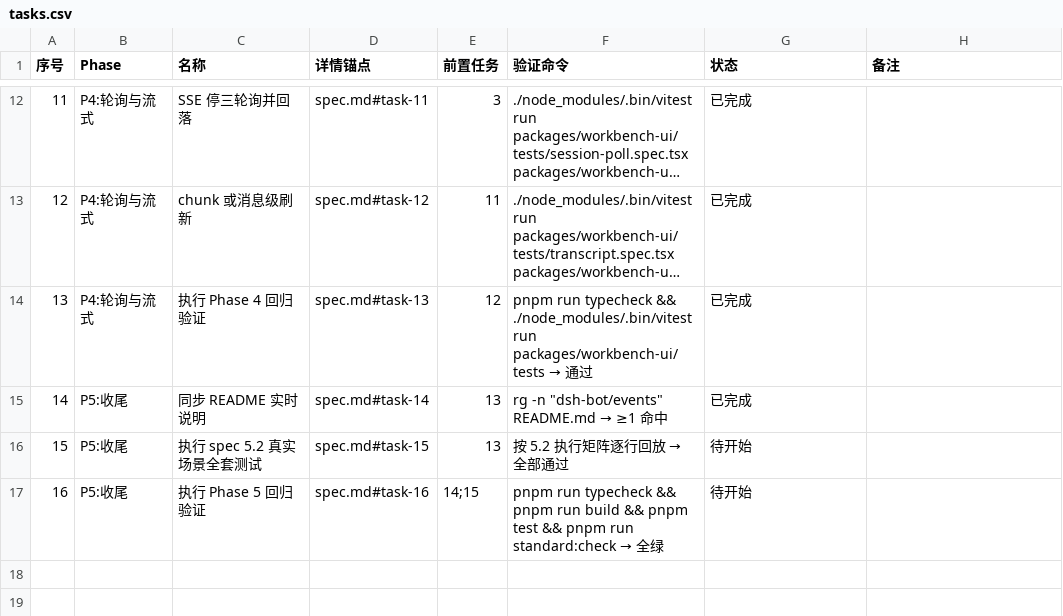
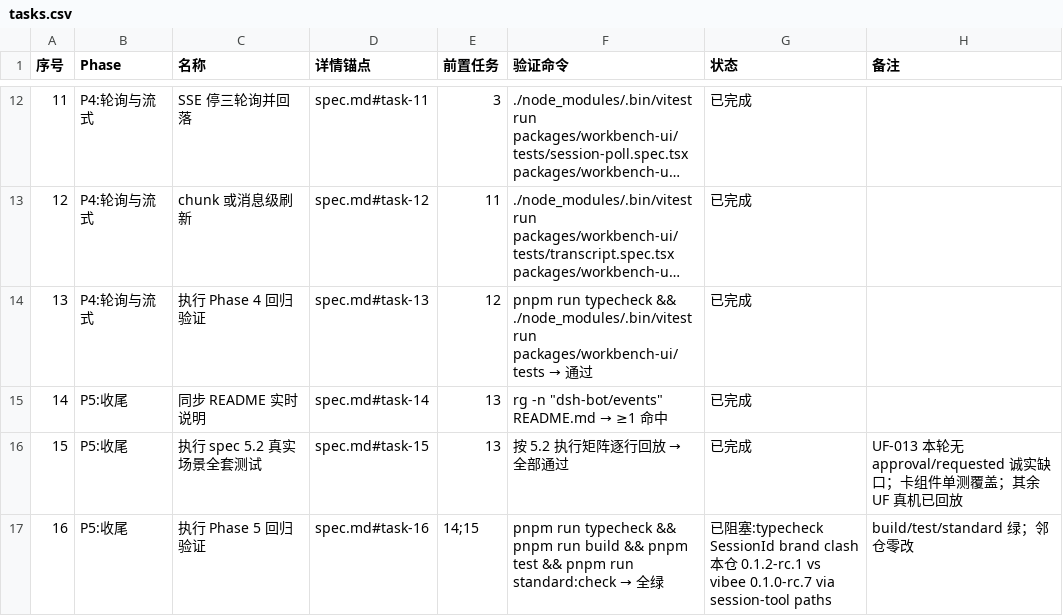
Before and after one commit to Nothing1024/dsh-bot, a CSV file: docs/dsh-bot-live-transcript/tasks.csv, drawn as a sheet; only a part is shown, gaps mark what is left out; long unchanged cells end in …; the diff names each change by its address in the sheet, - before the commit and + after, or states it on an @@ line.

Commit message:
live-transcript: Task 15-16 5.2 回放与收尾
BR-011~016 真机 evidence/UF-011~015 + API-016。
Task 16 typecheck 诚实阻塞（SessionId 邻仓路径）；test/standard 绿。

```diff
--- a/docs/dsh-bot-live-transcript/tasks.csv
+++ b/docs/dsh-bot-live-transcript/tasks.csv
-G16 (状态): 待开始
+G16 (状态): 已完成
-H16 (备注): (empty)
+H16 (备注): UF-013 本轮无 approval/requested 诚实缺口；卡组件单测覆盖；其余 UF 真机已回放
-G17 (状态): 待开始
+G17 (状态): 已阻塞:typecheck SessionId brand clash 本仓 0.1.2-rc.1 vs vibee 0.1.0-rc.7 via session-tool paths
-H17 (备注): (empty)
+H17 (备注): build/test/standard 绿；邻仓零改
```
Also changed, not shown: 15 other files.
